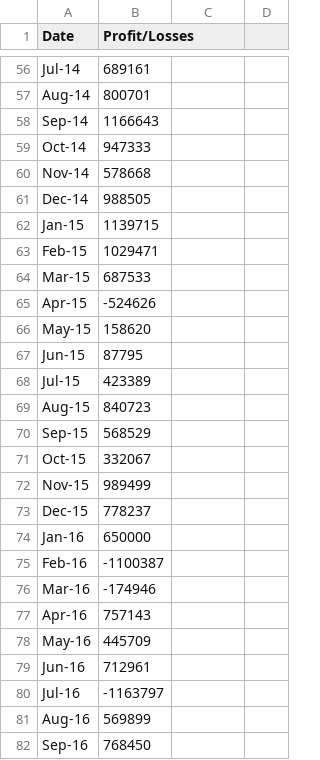
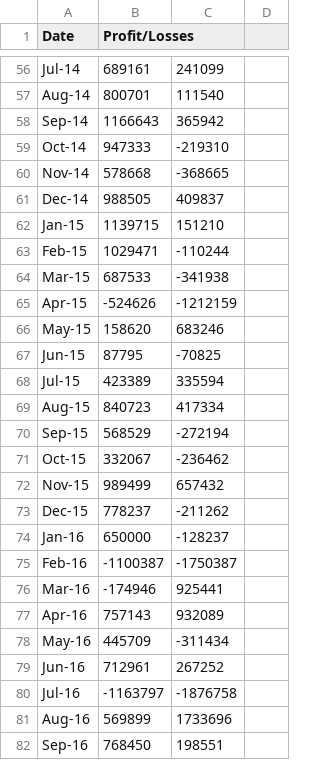
Before and after one commit to emilou1981/python-challenge, a CSV file: RawData/budget_data.csv, drawn as a sheet; only a part is shown, gaps mark what is left out; the diff covers the shown part only; the diff names each change by its address in the sheet, - before the commit and + after, or states it on an @@ line.

```diff
--- a/RawData/budget_data.csv
+++ b/RawData/budget_data.csv
-C56: (empty)
+C56: 241099
-C57: (empty)
+C57: 111540
-C58: (empty)
+C58: 365942
-C59: (empty)
+C59: -219310
-C60: (empty)
+C60: -368665
-C61: (empty)
+C61: 409837
-C62: (empty)
+C62: 151210
-C63: (empty)
+C63: -110244
-C64: (empty)
+C64: -341938
-C65: (empty)
+C65: -1212159
-C66: (empty)
+C66: 683246
-C67: (empty)
+C67: -70825
-C68: (empty)
+C68: 335594
-C69: (empty)
+C69: 417334
-C70: (empty)
+C70: -272194
-C71: (empty)
+C71: -236462
-C72: (empty)
+C72: 657432
-C73: (empty)
+C73: -211262
-C74: (empty)
+C74: -128237
-C75: (empty)
+C75: -1750387
-C76: (empty)
+C76: 925441
-C77: (empty)
+C77: 932089
-C78: (empty)
+C78: -311434
-C79: (empty)
+C79: 267252
-C80: (empty)
+C80: -1876758
-C81: (empty)
+C81: 1733696
-C82: (empty)
+C82: 198551
```
Also changed, not shown: 59 edited cells elsewhere in this file, 2 other files.
